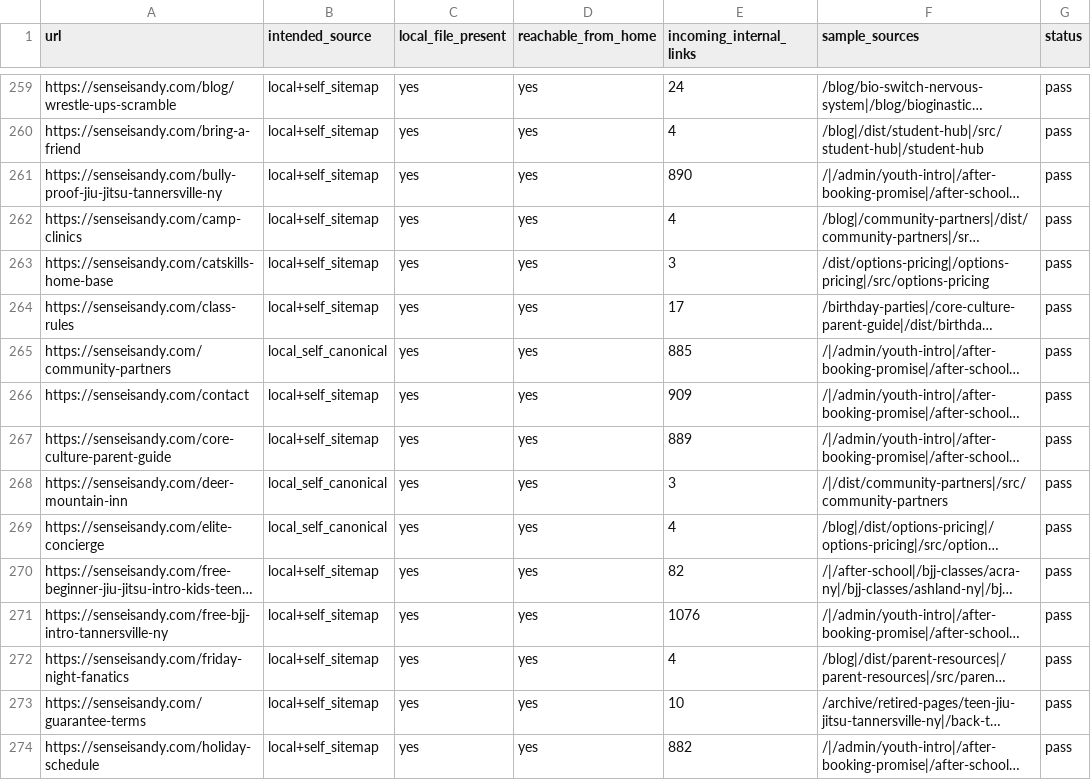
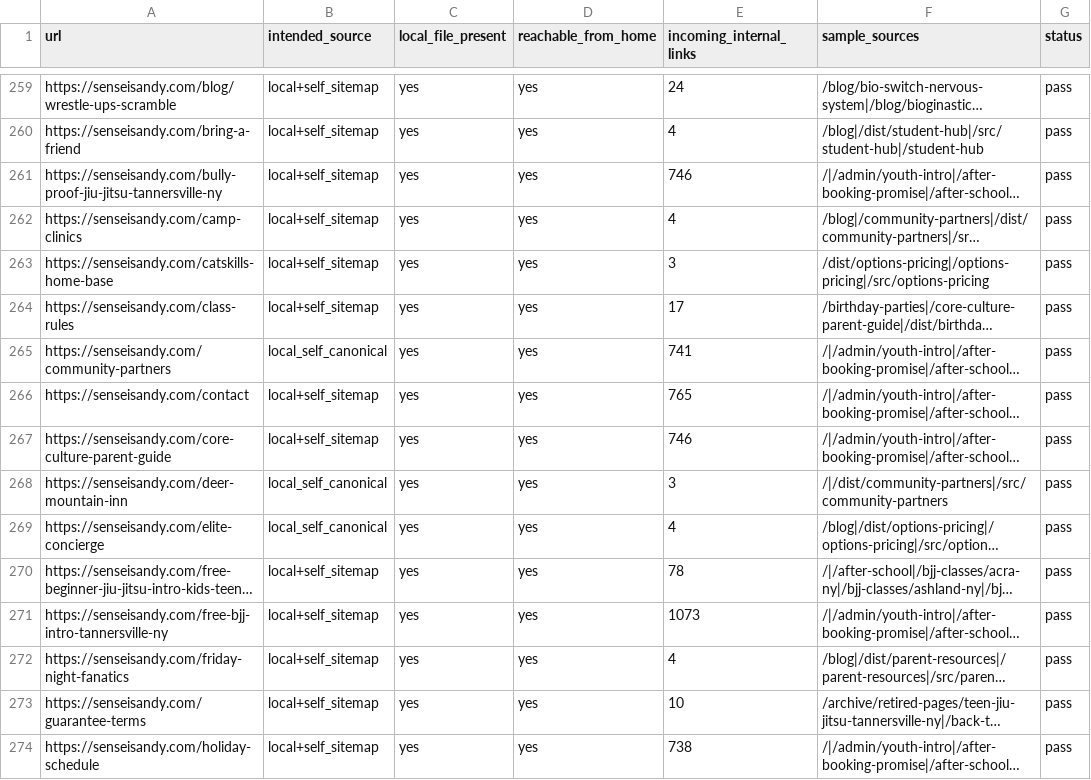
Before and after one commit to TriangleWizX/jun1826, a CSV file: crawl-reports/orphan-reachability.csv, drawn as a sheet; only a part is shown, gaps mark what is left out; long unchanged cells end in …; the diff covers the shown part only; the diff names each change by its address in the sheet, - before the commit and + after, or states it on an @@ line.

```diff
--- a/crawl-reports/orphan-reachability.csv
+++ b/crawl-reports/orphan-reachability.csv
-E261 (incoming_internal_links): 890
+E261 (incoming_internal_links): 746
-E265 (incoming_internal_links): 885
+E265 (incoming_internal_links): 741
-E266 (incoming_internal_links): 909
+E266 (incoming_internal_links): 765
-E267 (incoming_internal_links): 889
+E267 (incoming_internal_links): 746
-E270 (incoming_internal_links): 82
+E270 (incoming_internal_links): 78
-E271 (incoming_internal_links): 1076
+E271 (incoming_internal_links): 1073
-E274 (incoming_internal_links): 882
+E274 (incoming_internal_links): 738
```
Also changed, not shown: 51 edited cells elsewhere in this file, crawl-reports/town-url-inventory.csv, 27 other files.
